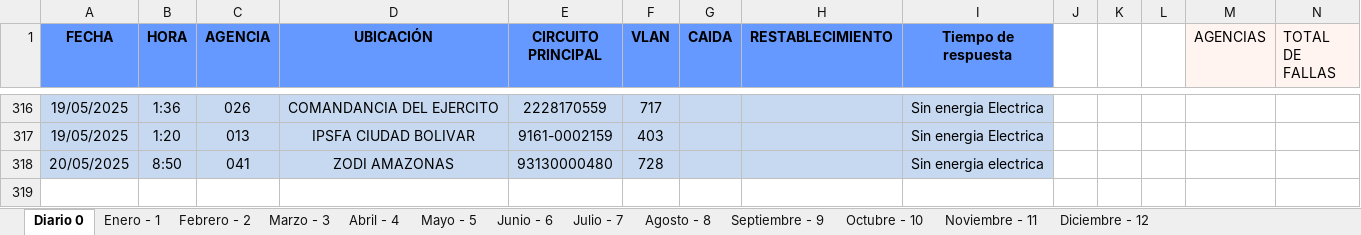
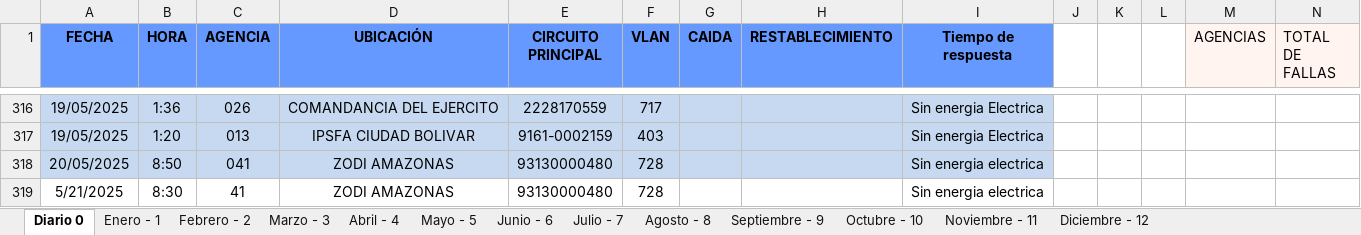
Before and after one commit to zairelyshdz/caidas_agencias_banfanb, an Excel workbook: Libro1.xlsx, sheet Diario 0, drawn as a sheet; only a part is shown, gaps mark what is left out; values as stored, in another font and other column widths than the file's, no borders; the diff names each change by its address in the sheet, - before the commit and + after, or states it on an @@ line.

```diff
--- a/Libro1.xlsx (sheet Diario 0)
+++ b/Libro1.xlsx (sheet Diario 0)
+row 319: 5/21/2025 | 8:30 | 41 | ZODI AMAZONAS | 93130000480 | 728 |  |  | Sin energia electrica
```
Also changed, not shown: sheet Mayo - 5.
